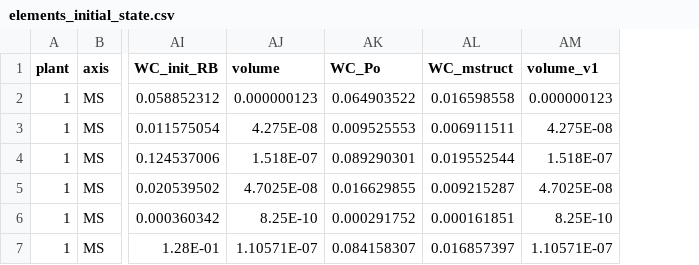
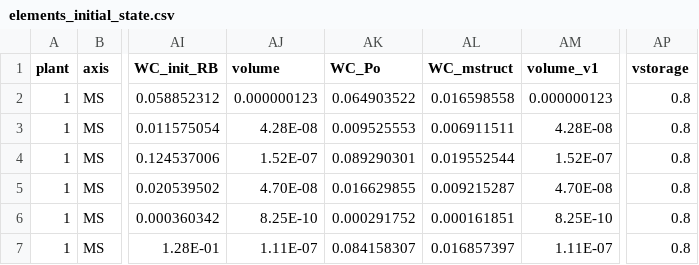
Before and after one commit to victoriaacker/fspm-wheat, a CSV file: example/Vegetative_stages/inputs_simpleplant/elements_initial_state.csv, drawn as a sheet; only a part is shown, gaps mark what is left out; the diff names each change by its address in the sheet, - before the commit and + after, or states it on an @@ line.

```diff
--- a/example/Vegetative_stages/inputs_simpleplant/elements_initial_state.csv
+++ b/example/Vegetative_stages/inputs_simpleplant/elements_initial_state.csv
+column AP (vstorage), rows 2-7: all 0.8
-AJ3 (volume): 4.275E-08
+AJ3 (volume): 4.28E-08
-AM3 (volume_v1): 4.275E-08
+AM3 (volume_v1): 4.28E-08
-AJ4 (volume): 1.518E-07
+AJ4 (volume): 1.52E-07
-AM4 (volume_v1): 1.518E-07
+AM4 (volume_v1): 1.52E-07
-AJ5 (volume): 4.7025E-08
+AJ5 (volume): 4.70E-08
-AM5 (volume_v1): 4.7025E-08
+AM5 (volume_v1): 4.70E-08
-AJ7 (volume): 1.10571E-07
+AJ7 (volume): 1.11E-07
-AM7 (volume_v1): 1.10571E-07
+AM7 (volume_v1): 1.11E-07
```
Also changed, not shown: example/Vegetative_stages/inputs_simpleplant/axes_initial_state.csv, example/Vegetative_stages/inputs_simpleplant/organs_initial_state.csv, 7 other files.
